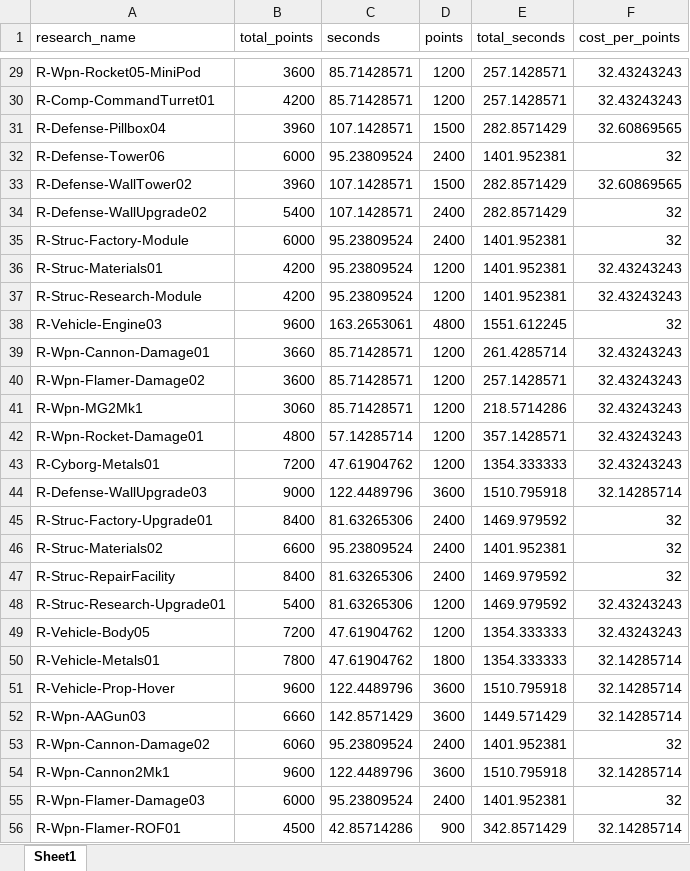
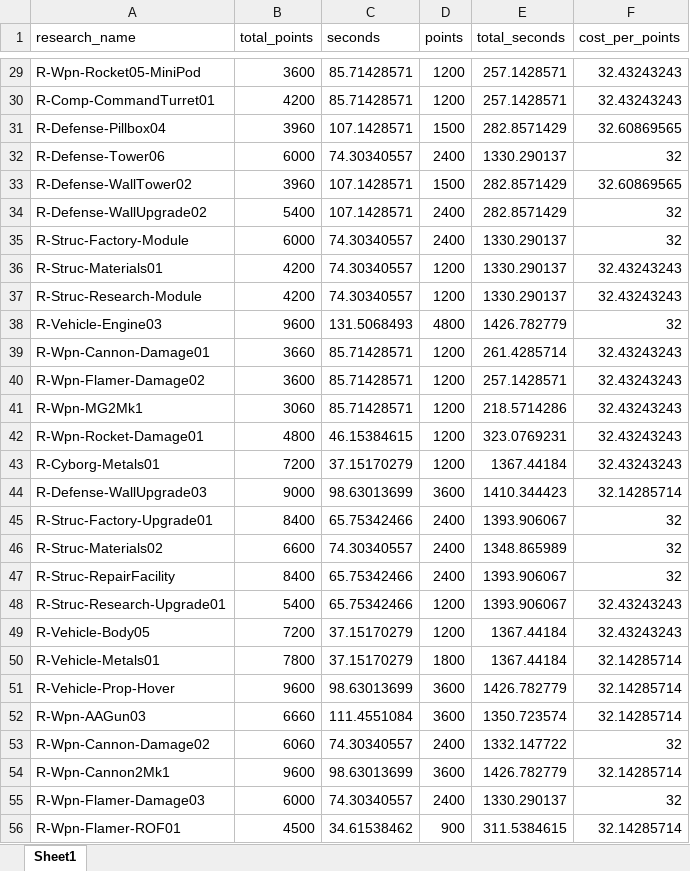
Before and after one commit to jbreija/Warzone2100EB, an Excel workbook: stats editor/tech_tree_test/results.xlsx, sheet Sheet1, drawn as a sheet; only a part is shown, gaps mark what is left out; values as stored, in another font and other column widths than the file's, no borders; the diff covers the shown part only; the diff names each change by its address in the sheet, - before the commit and + after, or states it on an @@ line.

Commit message:
verified tech tree calculator working properly

```diff
--- a/stats editor/tech_tree_test/results.xlsx (sheet Sheet1)
+++ b/stats editor/tech_tree_test/results.xlsx (sheet Sheet1)
-C32 (seconds): 95.23809524
+C32 (seconds): 74.30340557
-E32 (total_seconds): 1401.952381
+E32 (total_seconds): 1330.290137
-C35:C37 (seconds): 95.23809524
+C35:C37 (seconds): 74.30340557
-E35:E37 (total_seconds): 1401.952381
+E35:E37 (total_seconds): 1330.290137
-C38 (seconds): 163.2653061
+C38 (seconds): 131.5068493
-E38 (total_seconds): 1551.612245
+E38 (total_seconds): 1426.782779
-C42 (seconds): 57.14285714
+C42 (seconds): 46.15384615
-E42 (total_seconds): 357.1428571
+E42 (total_seconds): 323.0769231
-C43 (seconds): 47.61904762
+C43 (seconds): 37.15170279
-E43 (total_seconds): 1354.333333
+E43 (total_seconds): 1367.44184
-C44 (seconds): 122.4489796
+C44 (seconds): 98.63013699
-E44 (total_seconds): 1510.795918
+E44 (total_seconds): 1410.344423
-C45 (seconds): 81.63265306
+C45 (seconds): 65.75342466
-E45 (total_seconds): 1469.979592
+E45 (total_seconds): 1393.906067
-C46 (seconds): 95.23809524
+C46 (seconds): 74.30340557
-E46 (total_seconds): 1401.952381
+E46 (total_seconds): 1348.865989
-C47:C48 (seconds): 81.63265306
+C47:C48 (seconds): 65.75342466
-E47:E48 (total_seconds): 1469.979592
+E47:E48 (total_seconds): 1393.906067
-C49:C50 (seconds): 47.61904762
+C49:C50 (seconds): 37.15170279
-E49:E50 (total_seconds): 1354.333333
+E49:E50 (total_seconds): 1367.44184
-C51 (seconds): 122.4489796
+C51 (seconds): 98.63013699
-E51 (total_seconds): 1510.795918
+E51 (total_seconds): 1426.782779
-C52 (seconds): 142.8571429
+C52 (seconds): 111.4551084
-E52 (total_seconds): 1449.571429
+E52 (total_seconds): 1350.723574
-C53 (seconds): 95.23809524
+C53 (seconds): 74.30340557
-E53 (total_seconds): 1401.952381
+E53 (total_seconds): 1332.147722
-C54 (seconds): 122.4489796
+C54 (seconds): 98.63013699
-E54 (total_seconds): 1510.795918
+E54 (total_seconds): 1426.782779
-C55 (seconds): 95.23809524
+C55 (seconds): 74.30340557
-E55 (total_seconds): 1401.952381
+E55 (total_seconds): 1330.290137
-C56 (seconds): 42.85714286
+C56 (seconds): 34.61538462
-E56 (total_seconds): 342.8571429
+E56 (total_seconds): 311.5384615
```
Also changed, not shown: 690 edited cells elsewhere in this sheet, 3 other files.
